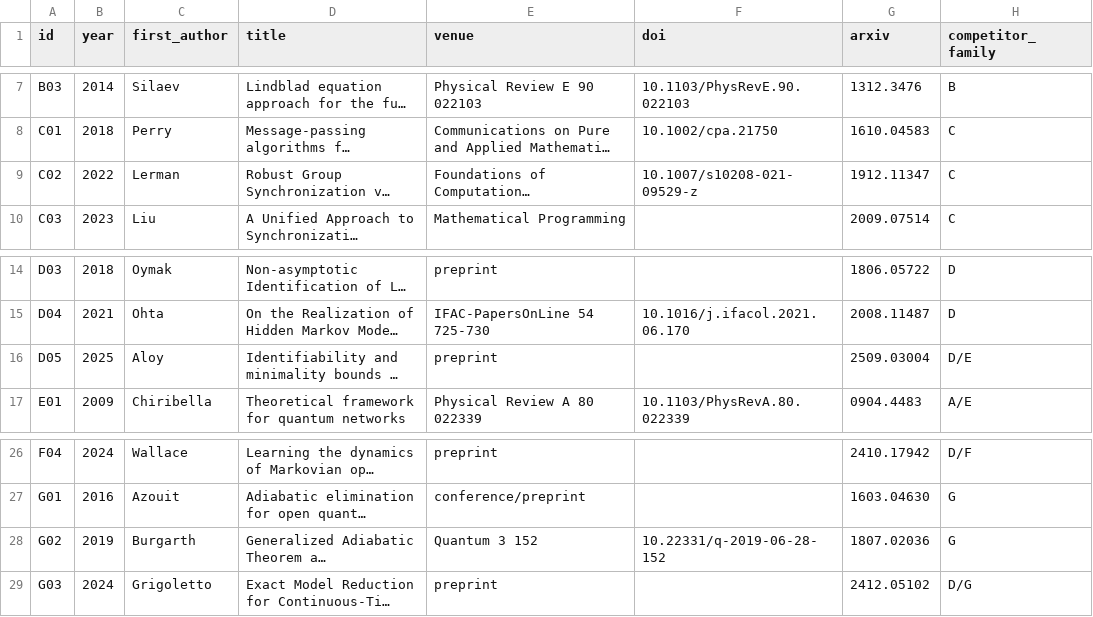
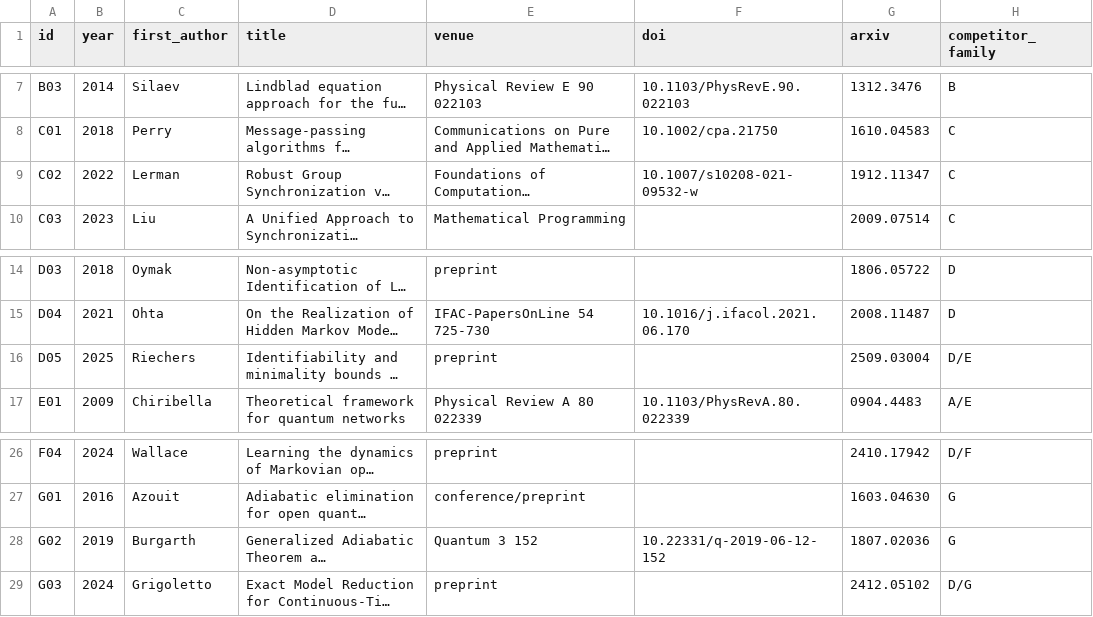
Before and after one commit to Risei412/Ideas-of-a-new-theory, a CSV file: docs/literature-master-table.csv, drawn as a sheet; only a part is shown, gaps mark what is left out; long unchanged cells end in …; the diff names each change by its address in the sheet, - before the commit and + after, or states it on an @@ line.

Commit message:
Correct verified literature metadata

```diff
--- a/docs/literature-master-table.csv
+++ b/docs/literature-master-table.csv
-F9 (doi): 10.1007/s10208-021-09529-z
+F9 (doi): 10.1007/s10208-021-09532-w
-C16 (first_author): Aloy
+C16 (first_author): Riechers
-F28 (doi): 10.22331/q-2019-06-28-152
+F28 (doi): 10.22331/q-2019-06-12-152
```
